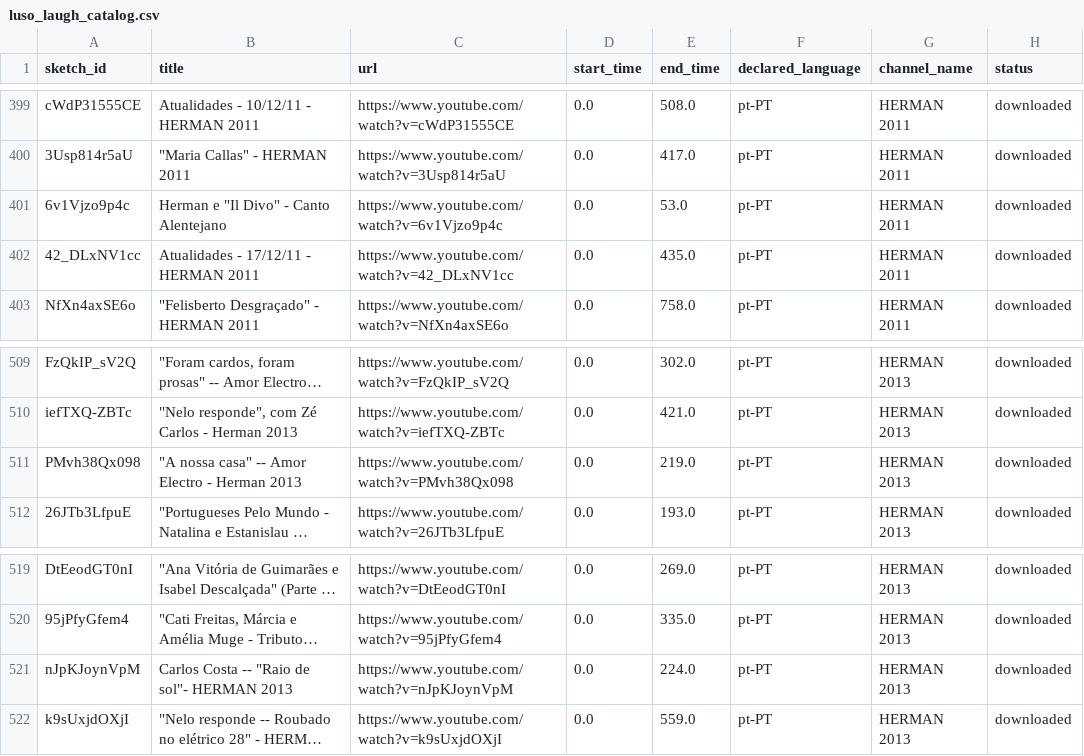
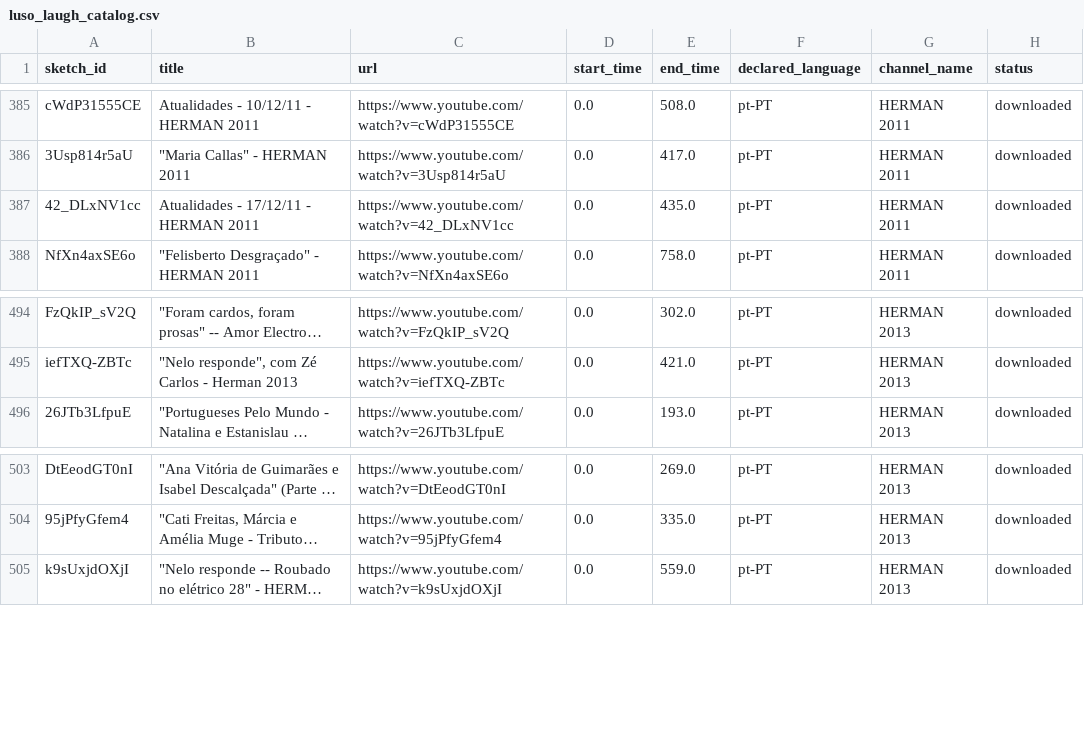
Before and after one commit to dusou/humor-thesis, a CSV file: data/01_catalogs/luso_laugh_catalog.csv, drawn as a sheet; only a part is shown, gaps mark what is left out; long unchanged cells end in …; the diff covers the shown part only; the diff names each change by its address in the sheet, - before the commit and + after, or states it on an @@ line.

```diff
--- a/data/01_catalogs/luso_laugh_catalog.csv
+++ b/data/01_catalogs/luso_laugh_catalog.csv
-row 401: 6v1Vjzo9p4c | Herman e "Il Divo" - Canto Alentejano | https://www.youtube.com/watch?v=6v1Vjzo9p4c | 0.0 | 53.0 | pt-PT | HERMAN 2011 | downloaded
-row 511: PMvh38Qx098 | "A nossa casa" -- Amor Electro - Herman 2013 | https://www.youtube.com/watch?v=PMvh38Qx098 | 0.0 | 219.0 | pt-PT | HERMAN 2013 | downloaded
-row 521: nJpKJoynVpM | Carlos Costa -- "Raio de sol"- HERMAN 2013 | https://www.youtube.com/watch?v=nJpKJoynVpM | 0.0 | 224.0 | pt-PT | HERMAN 2013 | downloaded
```
Also changed, not shown: 17 removed rows elsewhere in this file.
